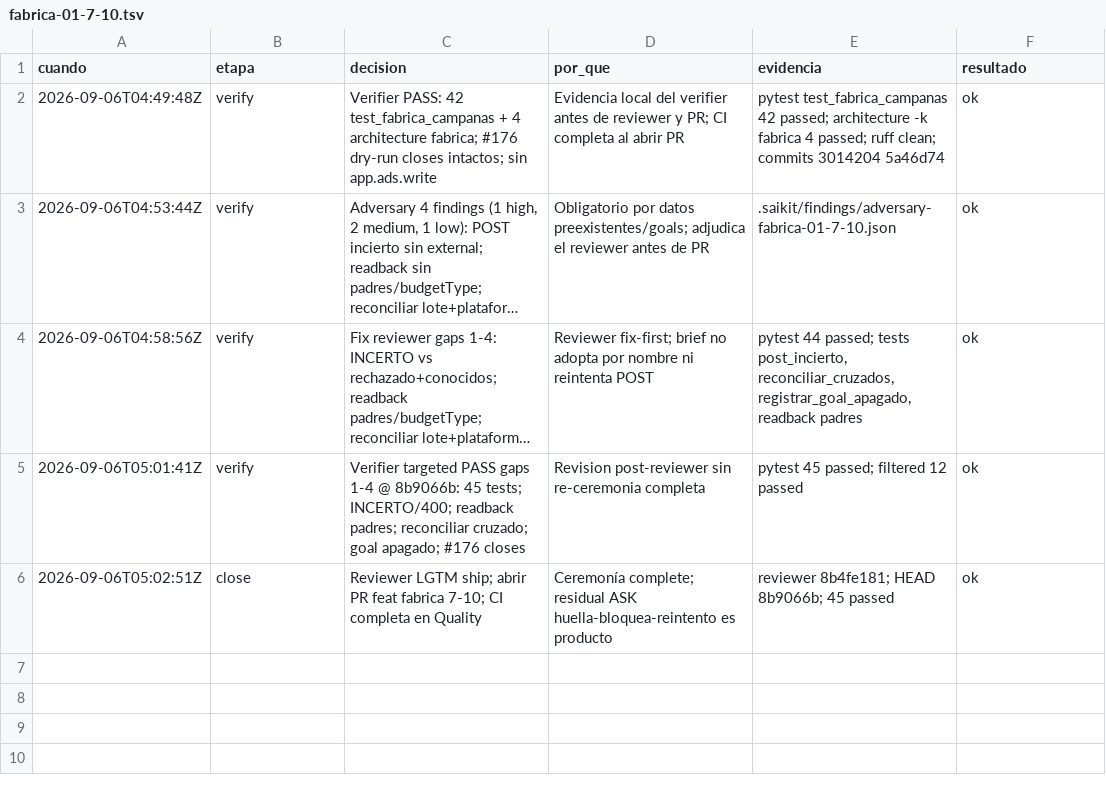
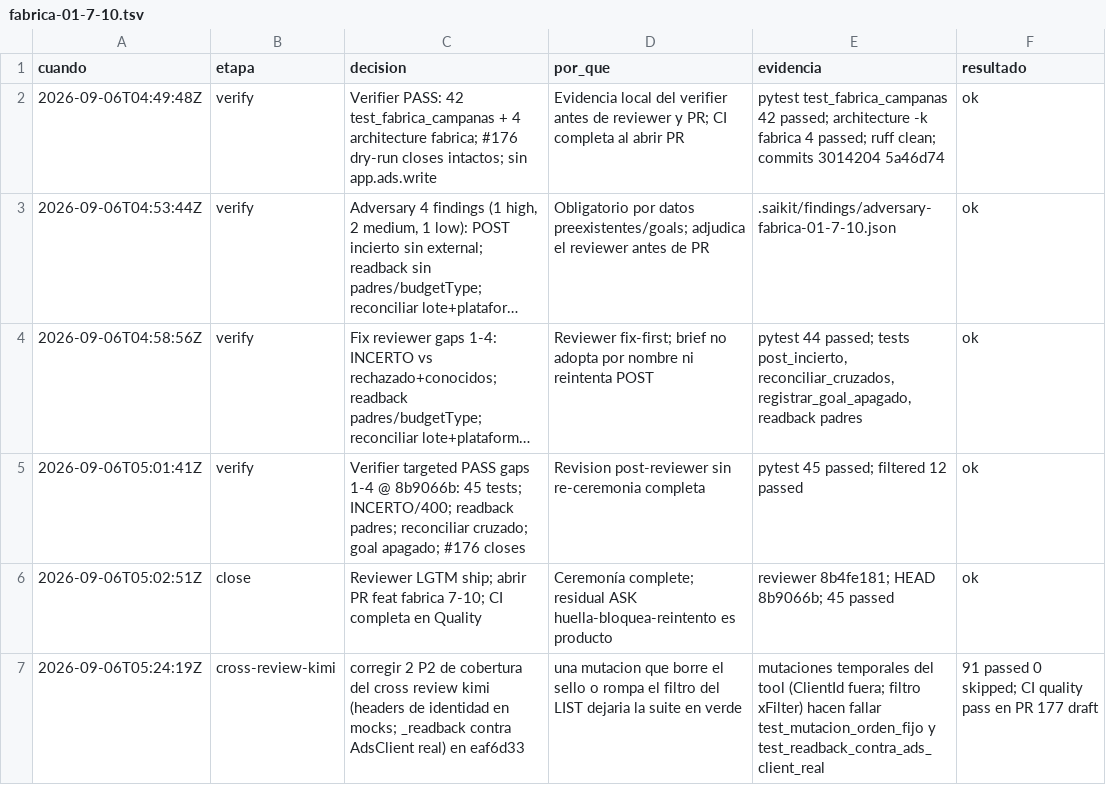
Before and after one commit to gon0801/goncloud-Orbit, a TSV file: .saikit/decisiones/fabrica-01-7-10.tsv, drawn as a sheet; long unchanged cells end in ….

Commit message:
fix(orbit19): cerrar 5 hallazgos del cross review (moneda Ads, subtotales parciales, objetivo del comparador, stock desconocido, ficha de margen)

```diff
--- a/.saikit/decisiones/fabrica-01-7-10.tsv
+++ b/.saikit/decisiones/fabrica-01-7-10.tsv
@@ -6 +6,2 @@ cuando|etapa|decision|por_que|evidencia|resultado
 2026-09-06T05:02:51Z|close|Reviewer LGTM ship; abrir PR feat fabrica 7-10; CI completa en Quality|Ceremonía complete; residual ASK huella-bloquea-reintento es producto|reviewer 8b4fe181; HEAD 8b9066b; 45 passed|ok
+2026-09-06T05:24:19Z|cross-review-kimi|corregir 2 P2 de cobertura del cross review kimi (headers de identidad en mocks; _readback contra AdsClient real) en eaf6d33|una mutacion que borre el sello o rompa el filtro del LIST dejaria la suite en verde|mutaciones temporales del tool (ClientId fuera; filtro xFilter) hacen fallar test_mutacion_orden_fijo y test_readback_contra_ads_client_real|91 passed 0 skipped; CI quality pass en PR 177 draft
```
Also changed, not shown: 13 other files.
